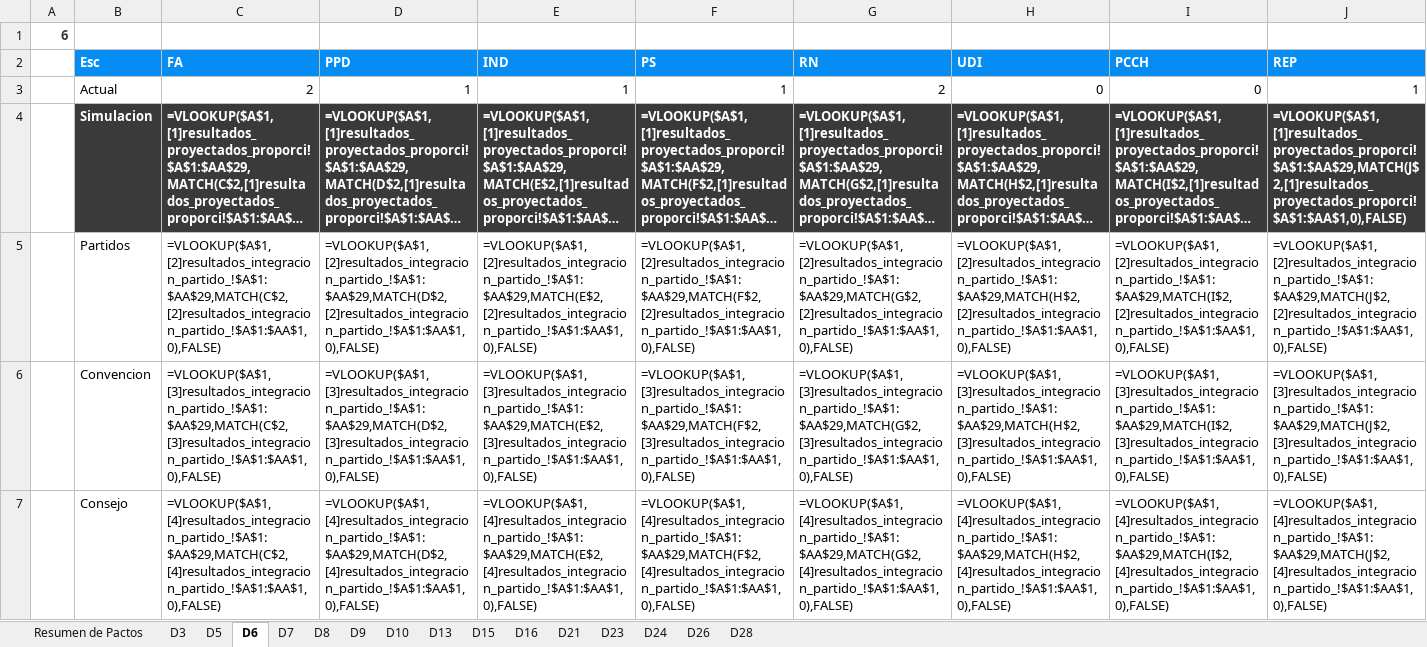
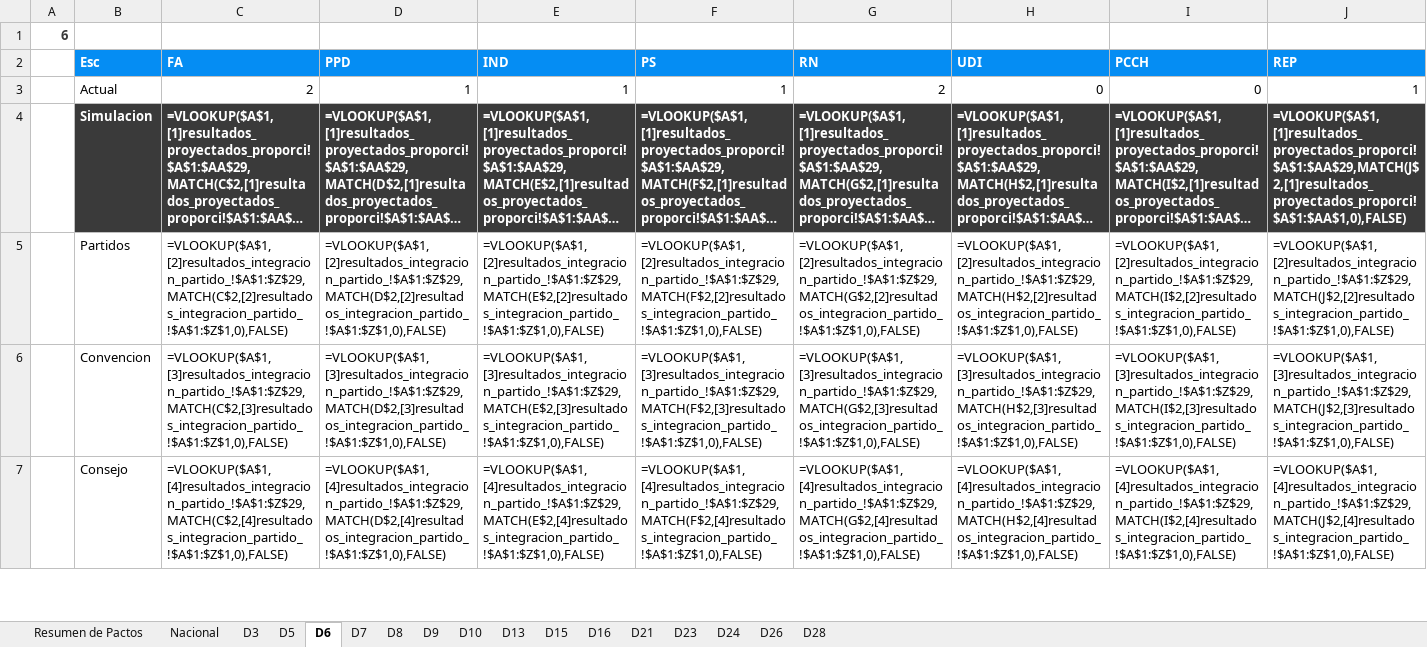
Before and after one commit to Pinzun/Proyeccion-electoral-congreso, an Excel workbook: Resultados/Entregable/Reporte_Dip_SinInc_vf_2.xlsx, sheet D6, drawn as a sheet; only a part is shown; long unchanged cells end in …; values as stored, in another font and other column widths than the file's, no borders; formulas are shown in place of their values; charts and pictures not drawn; the diff covers the shown part only; the diff names each change by its address in the sheet, - before the commit and + after, or states it on an @@ line.

Commit message:
últimos ajustes, falta agregar detalles de diputados actuales en pestaña Nacional de archivo Reporte_Dip_SinInc_vf_2.xlsx

```diff
--- a/Resultados/Entregable/Reporte_Dip_SinInc_vf_2.xlsx (sheet D6)
+++ b/Resultados/Entregable/Reporte_Dip_SinInc_vf_2.xlsx (sheet D6)
+sheet tab: Nacional
-C5 (FA): =VLOOKUP($A$1,[2]resultados_integracion_partido_!$A$1:$AA$29,MATCH(C$2,[2]resultados_integracion_partido_!$A$1:$AA$1,0),FALSE)
+C5 (FA): =VLOOKUP($A$1,[2]resultados_integracion_partido_!$A$1:$Z$29,MATCH(C$2,[2]resultados_integracion_partido_!$A$1:$Z$1,0),FALSE)
-D5 (PPD): =VLOOKUP($A$1,[2]resultados_integracion_partido_!$A$1:$AA$29,MATCH(D$2,[2]resultados_integracion_partido_!$A$1:$AA$1,0),FALSE)
+D5 (PPD): =VLOOKUP($A$1,[2]resultados_integracion_partido_!$A$1:$Z$29,MATCH(D$2,[2]resultados_integracion_partido_!$A$1:$Z$1,0),FALSE)
-E5 (IND): =VLOOKUP($A$1,[2]resultados_integracion_partido_!$A$1:$AA$29,MATCH(E$2,[2]resultados_integracion_partido_!$A$1:$AA$1,0),FALSE)
+E5 (IND): =VLOOKUP($A$1,[2]resultados_integracion_partido_!$A$1:$Z$29,MATCH(E$2,[2]resultados_integracion_partido_!$A$1:$Z$1,0),FALSE)
-F5 (PS): =VLOOKUP($A$1,[2]resultados_integracion_partido_!$A$1:$AA$29,MATCH(F$2,[2]resultados_integracion_partido_!$A$1:$AA$1,0),FALSE)
+F5 (PS): =VLOOKUP($A$1,[2]resultados_integracion_partido_!$A$1:$Z$29,MATCH(F$2,[2]resultados_integracion_partido_!$A$1:$Z$1,0),FALSE)
-G5 (RN): =VLOOKUP($A$1,[2]resultados_integracion_partido_!$A$1:$AA$29,MATCH(G$2,[2]resultados_integracion_partido_!$A$1:$AA$1,0),FALSE)
+G5 (RN): =VLOOKUP($A$1,[2]resultados_integracion_partido_!$A$1:$Z$29,MATCH(G$2,[2]resultados_integracion_partido_!$A$1:$Z$1,0),FALSE)
-H5 (UDI): =VLOOKUP($A$1,[2]resultados_integracion_partido_!$A$1:$AA$29,MATCH(H$2,[2]resultados_integracion_partido_!$A$1:$AA$1,0),FALSE)
+H5 (UDI): =VLOOKUP($A$1,[2]resultados_integracion_partido_!$A$1:$Z$29,MATCH(H$2,[2]resultados_integracion_partido_!$A$1:$Z$1,0),FALSE)
-I5 (PCCH): =VLOOKUP($A$1,[2]resultados_integracion_partido_!$A$1:$AA$29,MATCH(I$2,[2]resultados_integracion_partido_!$A$1:$AA$1,0),FALSE)
+I5 (PCCH): =VLOOKUP($A$1,[2]resultados_integracion_partido_!$A$1:$Z$29,MATCH(I$2,[2]resultados_integracion_partido_!$A$1:$Z$1,0),FALSE)
-J5 (REP): =VLOOKUP($A$1,[2]resultados_integracion_partido_!$A$1:$AA$29,MATCH(J$2,[2]resultados_integracion_partido_!$A$1:$AA$1,0),FALSE)
+J5 (REP): =VLOOKUP($A$1,[2]resultados_integracion_partido_!$A$1:$Z$29,MATCH(J$2,[2]resultados_integracion_partido_!$A$1:$Z$1,0),FALSE)
-C6 (FA): =VLOOKUP($A$1,[3]resultados_integracion_partido_!$A$1:$AA$29,MATCH(C$2,[3]resultados_integracion_partido_!$A$1:$AA$1,0),FALSE)
+C6 (FA): =VLOOKUP($A$1,[3]resultados_integracion_partido_!$A$1:$Z$29,MATCH(C$2,[3]resultados_integracion_partido_!$A$1:$Z$1,0),FALSE)
-D6 (PPD): =VLOOKUP($A$1,[3]resultados_integracion_partido_!$A$1:$AA$29,MATCH(D$2,[3]resultados_integracion_partido_!$A$1:$AA$1,0),FALSE)
+D6 (PPD): =VLOOKUP($A$1,[3]resultados_integracion_partido_!$A$1:$Z$29,MATCH(D$2,[3]resultados_integracion_partido_!$A$1:$Z$1,0),FALSE)
-E6 (IND): =VLOOKUP($A$1,[3]resultados_integracion_partido_!$A$1:$AA$29,MATCH(E$2,[3]resultados_integracion_partido_!$A$1:$AA$1,0),FALSE)
+E6 (IND): =VLOOKUP($A$1,[3]resultados_integracion_partido_!$A$1:$Z$29,MATCH(E$2,[3]resultados_integracion_partido_!$A$1:$Z$1,0),FALSE)
-F6 (PS): =VLOOKUP($A$1,[3]resultados_integracion_partido_!$A$1:$AA$29,MATCH(F$2,[3]resultados_integracion_partido_!$A$1:$AA$1,0),FALSE)
+F6 (PS): =VLOOKUP($A$1,[3]resultados_integracion_partido_!$A$1:$Z$29,MATCH(F$2,[3]resultados_integracion_partido_!$A$1:$Z$1,0),FALSE)
-G6 (RN): =VLOOKUP($A$1,[3]resultados_integracion_partido_!$A$1:$AA$29,MATCH(G$2,[3]resultados_integracion_partido_!$A$1:$AA$1,0),FALSE)
+G6 (RN): =VLOOKUP($A$1,[3]resultados_integracion_partido_!$A$1:$Z$29,MATCH(G$2,[3]resultados_integracion_partido_!$A$1:$Z$1,0),FALSE)
-H6 (UDI): =VLOOKUP($A$1,[3]resultados_integracion_partido_!$A$1:$AA$29,MATCH(H$2,[3]resultados_integracion_partido_!$A$1:$AA$1,0),FALSE)
+H6 (UDI): =VLOOKUP($A$1,[3]resultados_integracion_partido_!$A$1:$Z$29,MATCH(H$2,[3]resultados_integracion_partido_!$A$1:$Z$1,0),FALSE)
-I6 (PCCH): =VLOOKUP($A$1,[3]resultados_integracion_partido_!$A$1:$AA$29,MATCH(I$2,[3]resultados_integracion_partido_!$A$1:$AA$1,0),FALSE)
+I6 (PCCH): =VLOOKUP($A$1,[3]resultados_integracion_partido_!$A$1:$Z$29,MATCH(I$2,[3]resultados_integracion_partido_!$A$1:$Z$1,0),FALSE)
-J6 (REP): =VLOOKUP($A$1,[3]resultados_integracion_partido_!$A$1:$AA$29,MATCH(J$2,[3]resultados_integracion_partido_!$A$1:$AA$1,0),FALSE)
+J6 (REP): =VLOOKUP($A$1,[3]resultados_integracion_partido_!$A$1:$Z$29,MATCH(J$2,[3]resultados_integracion_partido_!$A$1:$Z$1,0),FALSE)
-C7 (FA): =VLOOKUP($A$1,[4]resultados_integracion_partido_!$A$1:$AA$29,MATCH(C$2,[4]resultados_integracion_partido_!$A$1:$AA$1,0),FALSE)
+C7 (FA): =VLOOKUP($A$1,[4]resultados_integracion_partido_!$A$1:$Z$29,MATCH(C$2,[4]resultados_integracion_partido_!$A$1:$Z$1,0),FALSE)
-D7 (PPD): =VLOOKUP($A$1,[4]resultados_integracion_partido_!$A$1:$AA$29,MATCH(D$2,[4]resultados_integracion_partido_!$A$1:$AA$1,0),FALSE)
+D7 (PPD): =VLOOKUP($A$1,[4]resultados_integracion_partido_!$A$1:$Z$29,MATCH(D$2,[4]resultados_integracion_partido_!$A$1:$Z$1,0),FALSE)
-E7 (IND): =VLOOKUP($A$1,[4]resultados_integracion_partido_!$A$1:$AA$29,MATCH(E$2,[4]resultados_integracion_partido_!$A$1:$AA$1,0),FALSE)
+E7 (IND): =VLOOKUP($A$1,[4]resultados_integracion_partido_!$A$1:$Z$29,MATCH(E$2,[4]resultados_integracion_partido_!$A$1:$Z$1,0),FALSE)
-F7 (PS): =VLOOKUP($A$1,[4]resultados_integracion_partido_!$A$1:$AA$29,MATCH(F$2,[4]resultados_integracion_partido_!$A$1:$AA$1,0),FALSE)
+F7 (PS): =VLOOKUP($A$1,[4]resultados_integracion_partido_!$A$1:$Z$29,MATCH(F$2,[4]resultados_integracion_partido_!$A$1:$Z$1,0),FALSE)
-G7 (RN): =VLOOKUP($A$1,[4]resultados_integracion_partido_!$A$1:$AA$29,MATCH(G$2,[4]resultados_integracion_partido_!$A$1:$AA$1,0),FALSE)
+G7 (RN): =VLOOKUP($A$1,[4]resultados_integracion_partido_!$A$1:$Z$29,MATCH(G$2,[4]resultados_integracion_partido_!$A$1:$Z$1,0),FALSE)
-H7 (UDI): =VLOOKUP($A$1,[4]resultados_integracion_partido_!$A$1:$AA$29,MATCH(H$2,[4]resultados_integracion_partido_!$A$1:$AA$1,0),FALSE)
+H7 (UDI): =VLOOKUP($A$1,[4]resultados_integracion_partido_!$A$1:$Z$29,MATCH(H$2,[4]resultados_integracion_partido_!$A$1:$Z$1,0),FALSE)
-I7 (PCCH): =VLOOKUP($A$1,[4]resultados_integracion_partido_!$A$1:$AA$29,MATCH(I$2,[4]resultados_integracion_partido_!$A$1:$AA$1,0),FALSE)
+I7 (PCCH): =VLOOKUP($A$1,[4]resultados_integracion_partido_!$A$1:$Z$29,MATCH(I$2,[4]resultados_integracion_partido_!$A$1:$Z$1,0),FALSE)
-J7 (REP): =VLOOKUP($A$1,[4]resultados_integracion_partido_!$A$1:$AA$29,MATCH(J$2,[4]resultados_integracion_partido_!$A$1:$AA$1,0),FALSE)
+J7 (REP): =VLOOKUP($A$1,[4]resultados_integracion_partido_!$A$1:$Z$29,MATCH(J$2,[4]resultados_integracion_partido_!$A$1:$Z$1,0),FALSE)
```
Also changed, not shown: 16 edited cells elsewhere in this sheet, sheet D3, sheet D5, sheet D23, sheet D9, sheet D21, sheet D7, 8 more sheets, Resultados/Entregable/Reporte_Dip_vf_2.xlsx, 27 other files.
